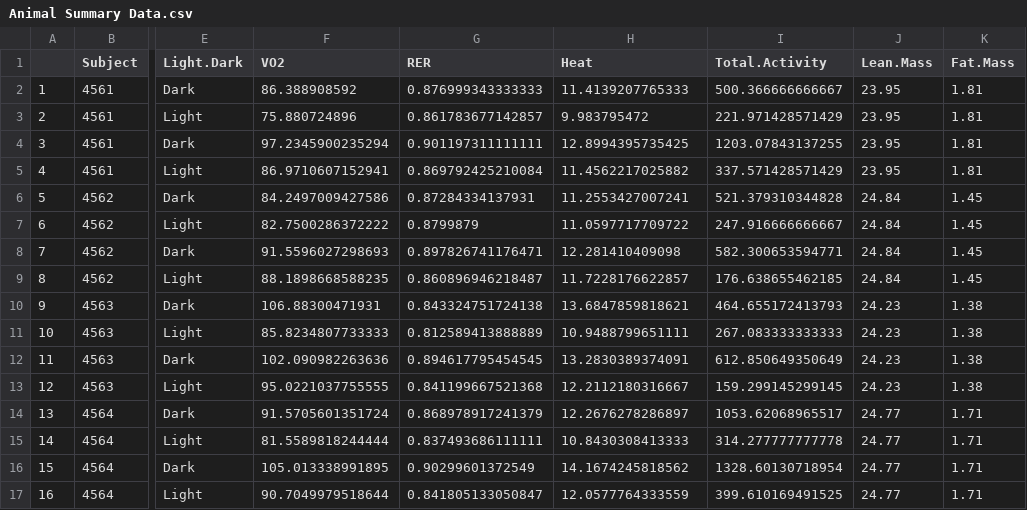
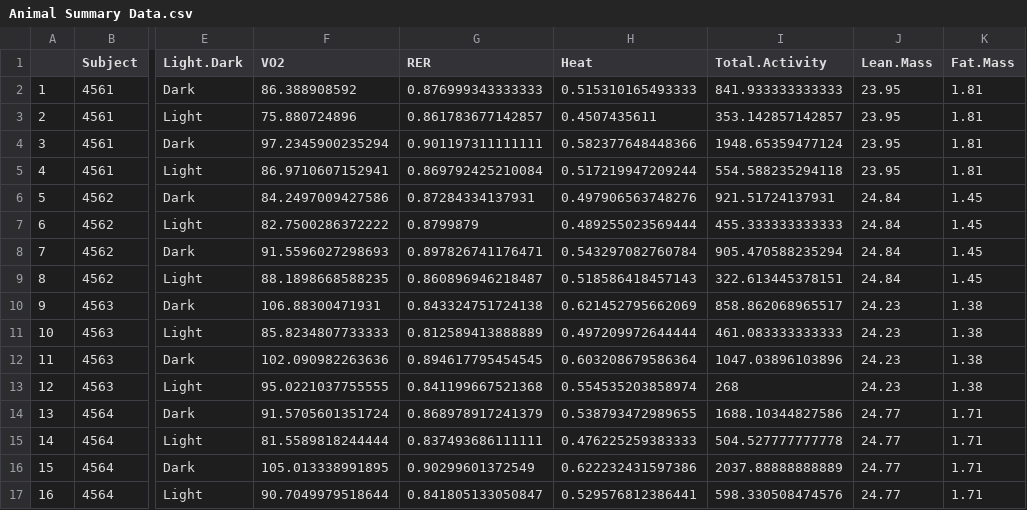
Before and after one commit to NouraElHabbal/TissueSpecificTscKnockouts, a CSV file: Mouse Data/CLAMS B6-HFD-Rapamycin/Animal Summary Data.csv, drawn as a sheet; only a part is shown, gaps mark what is left out; the diff covers the shown part only; the diff names each change by its address in the sheet, - before the commit and + after, or states it on an @@ line.

Commit message:
Updated calculations for heat production for both panels

```diff
--- a/Mouse Data/CLAMS B6-HFD-Rapamycin/Animal Summary Data.csv
+++ b/Mouse Data/CLAMS B6-HFD-Rapamycin/Animal Summary Data.csv
-H2 (Heat): 11.4139207765333
+H2 (Heat): 0.515310165493333
-I2 (Total.Activity): 500.366666666667
+I2 (Total.Activity): 841.933333333333
-H3 (Heat): 9.983795472
+H3 (Heat): 0.4507435611
-I3 (Total.Activity): 221.971428571429
+I3 (Total.Activity): 353.142857142857
-H4 (Heat): 12.8994395735425
+H4 (Heat): 0.582377648448366
-I4 (Total.Activity): 1203.07843137255
+I4 (Total.Activity): 1948.65359477124
-H5 (Heat): 11.4562217025882
+H5 (Heat): 0.517219947209244
-I5 (Total.Activity): 337.571428571429
+I5 (Total.Activity): 554.588235294118
-H6 (Heat): 11.2553427007241
+H6 (Heat): 0.497906563748276
-I6 (Total.Activity): 521.379310344828
+I6 (Total.Activity): 921.51724137931
-H7 (Heat): 11.0597717709722
+H7 (Heat): 0.489255023569444
-I7 (Total.Activity): 247.916666666667
+I7 (Total.Activity): 455.333333333333
-H8 (Heat): 12.281410409098
+H8 (Heat): 0.543297082760784
-I8 (Total.Activity): 582.300653594771
+I8 (Total.Activity): 905.470588235294
-H9 (Heat): 11.7228176622857
+H9 (Heat): 0.518586418457143
-I9 (Total.Activity): 176.638655462185
+I9 (Total.Activity): 322.613445378151
-H10 (Heat): 13.6847859818621
+H10 (Heat): 0.621452795662069
-I10 (Total.Activity): 464.655172413793
+I10 (Total.Activity): 858.862068965517
-H11 (Heat): 10.9488799651111
+H11 (Heat): 0.497209972644444
-I11 (Total.Activity): 267.083333333333
+I11 (Total.Activity): 461.083333333333
-H12 (Heat): 13.2830389374091
+H12 (Heat): 0.603208679586364
-I12 (Total.Activity): 612.850649350649
+I12 (Total.Activity): 1047.03896103896
-H13 (Heat): 12.2112180316667
+H13 (Heat): 0.554535203858974
-I13 (Total.Activity): 159.299145299145
+I13 (Total.Activity): 268
-H14 (Heat): 12.2676278286897
+H14 (Heat): 0.538793472989655
-I14 (Total.Activity): 1053.62068965517
+I14 (Total.Activity): 1688.10344827586
-H15 (Heat): 10.8430308413333
+H15 (Heat): 0.476225259383333
-I15 (Total.Activity): 314.277777777778
+I15 (Total.Activity): 504.527777777778
-H16 (Heat): 14.1674245818562
+H16 (Heat): 0.622232431597386
-I16 (Total.Activity): 1328.60130718954
+I16 (Total.Activity): 2037.88888888889
-H17 (Heat): 12.0577764333559
+H17 (Heat): 0.529576812386441
-I17 (Total.Activity): 399.610169491525
+I17 (Total.Activity): 598.330508474576
```
Also changed, not shown: 56 edited cells elsewhere in this file, 39 other files.
